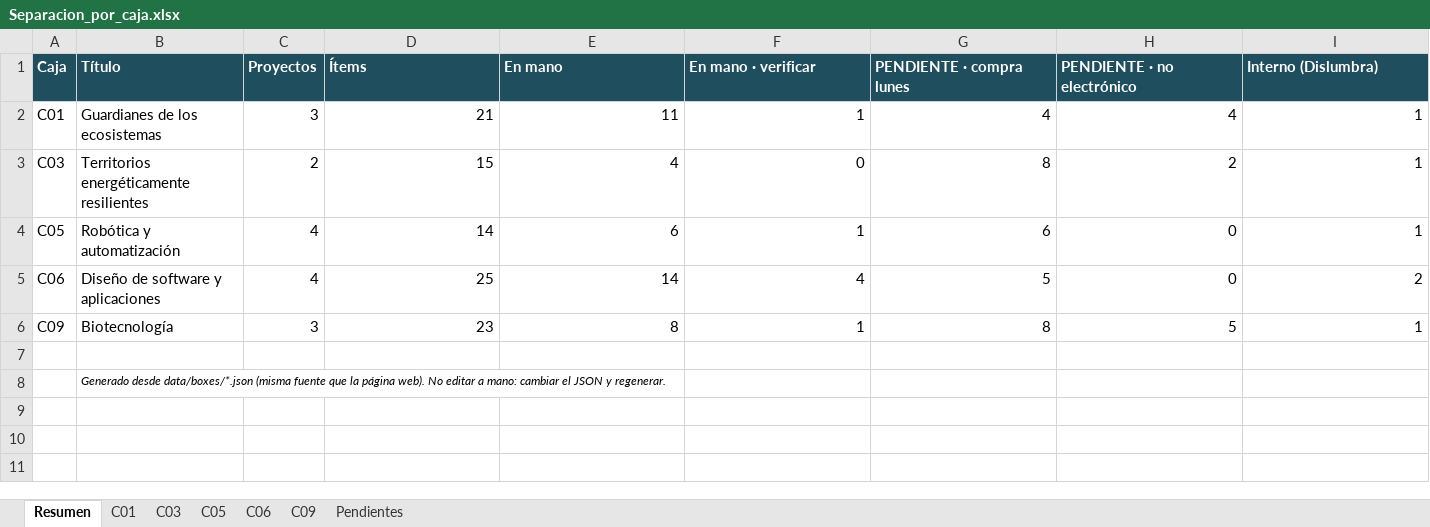
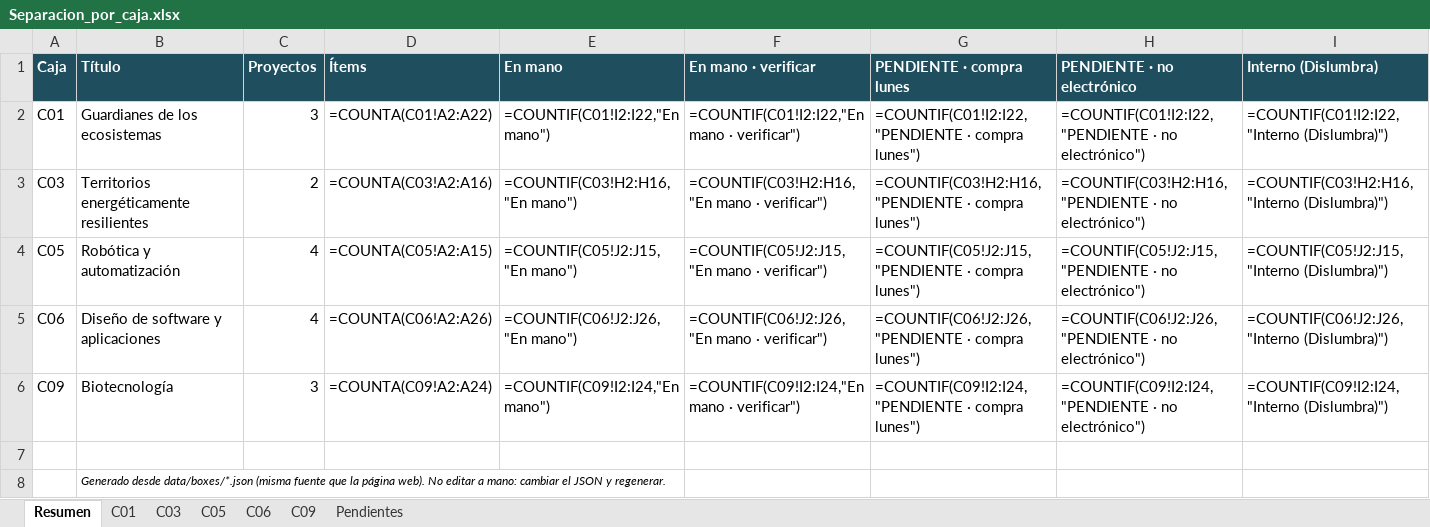
Before and after one commit to Jhonatand26/kits-steam-dislumbra, an Excel workbook: exports/Separacion_por_caja.xlsx, sheet Resumen, drawn as a sheet; values as stored, in another font and other column widths than the file's, no borders; formulas without a stored value are shown as written; the diff names each change by its address in the sheet, - before the commit and + after, or states it on an @@ line.

```diff
--- a/exports/Separacion_por_caja.xlsx (sheet Resumen)
+++ b/exports/Separacion_por_caja.xlsx (sheet Resumen)
-D2 (Ítems): 21
+D2 (Ítems): =COUNTA(C01!A2:A22)
-E2 (En mano): 11
+E2 (En mano): =COUNTIF(C01!I2:I22,"En mano")
-F2 (En mano · verificar): 1
+F2 (En mano · verificar): =COUNTIF(C01!I2:I22,"En mano · verificar")
-G2 (PENDIENTE · compra lunes): 4
+G2 (PENDIENTE · compra lunes): =COUNTIF(C01!I2:I22,"PENDIENTE · compra lunes")
-H2 (PENDIENTE · no electrónico): 4
+H2 (PENDIENTE · no electrónico): =COUNTIF(C01!I2:I22,"PENDIENTE · no electrónico")
-I2 (Interno (Dislumbra)): 1
+I2 (Interno (Dislumbra)): =COUNTIF(C01!I2:I22,"Interno (Dislumbra)")
-D3 (Ítems): 15
+D3 (Ítems): =COUNTA(C03!A2:A16)
-E3 (En mano): 4
+E3 (En mano): =COUNTIF(C03!H2:H16,"En mano")
-F3 (En mano · verificar): 0
+F3 (En mano · verificar): =COUNTIF(C03!H2:H16,"En mano · verificar")
-G3 (PENDIENTE · compra lunes): 8
+G3 (PENDIENTE · compra lunes): =COUNTIF(C03!H2:H16,"PENDIENTE · compra lunes")
-H3 (PENDIENTE · no electrónico): 2
+H3 (PENDIENTE · no electrónico): =COUNTIF(C03!H2:H16,"PENDIENTE · no electrónico")
-I3 (Interno (Dislumbra)): 1
+I3 (Interno (Dislumbra)): =COUNTIF(C03!H2:H16,"Interno (Dislumbra)")
-D4 (Ítems): 14
+D4 (Ítems): =COUNTA(C05!A2:A15)
-E4 (En mano): 6
+E4 (En mano): =COUNTIF(C05!J2:J15,"En mano")
-F4 (En mano · verificar): 1
+F4 (En mano · verificar): =COUNTIF(C05!J2:J15,"En mano · verificar")
-G4 (PENDIENTE · compra lunes): 6
+G4 (PENDIENTE · compra lunes): =COUNTIF(C05!J2:J15,"PENDIENTE · compra lunes")
-H4 (PENDIENTE · no electrónico): 0
+H4 (PENDIENTE · no electrónico): =COUNTIF(C05!J2:J15,"PENDIENTE · no electrónico")
-I4 (Interno (Dislumbra)): 1
+I4 (Interno (Dislumbra)): =COUNTIF(C05!J2:J15,"Interno (Dislumbra)")
-D5 (Ítems): 25
+D5 (Ítems): =COUNTA(C06!A2:A26)
-E5 (En mano): 14
+E5 (En mano): =COUNTIF(C06!J2:J26,"En mano")
-F5 (En mano · verificar): 4
+F5 (En mano · verificar): =COUNTIF(C06!J2:J26,"En mano · verificar")
-G5 (PENDIENTE · compra lunes): 5
+G5 (PENDIENTE · compra lunes): =COUNTIF(C06!J2:J26,"PENDIENTE · compra lunes")
-H5 (PENDIENTE · no electrónico): 0
+H5 (PENDIENTE · no electrónico): =COUNTIF(C06!J2:J26,"PENDIENTE · no electrónico")
-I5 (Interno (Dislumbra)): 2
+I5 (Interno (Dislumbra)): =COUNTIF(C06!J2:J26,"Interno (Dislumbra)")
-D6 (Ítems): 23
+D6 (Ítems): =COUNTA(C09!A2:A24)
-E6 (En mano): 8
+E6 (En mano): =COUNTIF(C09!I2:I24,"En mano")
-F6 (En mano · verificar): 1
+F6 (En mano · verificar): =COUNTIF(C09!I2:I24,"En mano · verificar")
-G6 (PENDIENTE · compra lunes): 8
+G6 (PENDIENTE · compra lunes): =COUNTIF(C09!I2:I24,"PENDIENTE · compra lunes")
-H6 (PENDIENTE · no electrónico): 5
+H6 (PENDIENTE · no electrónico): =COUNTIF(C09!I2:I24,"PENDIENTE · no electrónico")
-I6 (Interno (Dislumbra)): 1
+I6 (Interno (Dislumbra)): =COUNTIF(C09!I2:I24,"Interno (Dislumbra)")
```
Also changed, not shown: sheet Pendientes, sheet C03, sheet C06, charts or pictures, exports/Faltantes_BOM_Kits_STEAM.xlsx, 2 other files.
